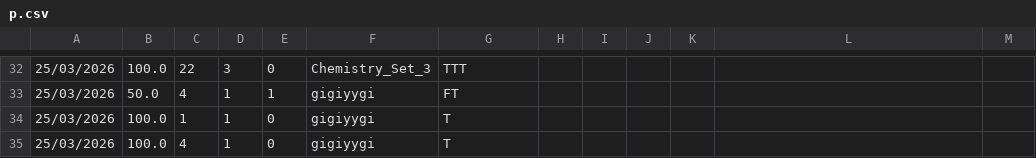
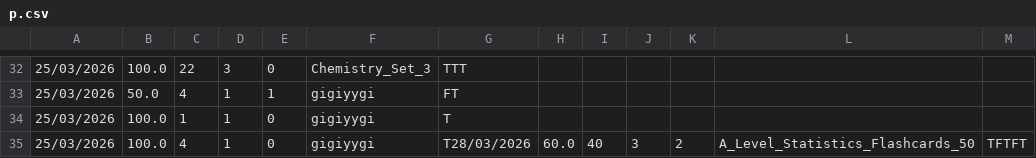
Before and after one commit to aditya-66s/RevisionAssistant, a CSV file: files/sessions/p.csv, drawn as a sheet; only a part is shown, gaps mark what is left out.

```diff
--- a/files/sessions/p.csv
+++ b/files/sessions/p.csv
@@ -34,2 +34,2 @@
 25/03/2026,100.0,1,1,0,gigiyygi,T
-25/03/2026,100.0,4,1,0,gigiyygi,T
+25/03/2026,100.0,4,1,0,gigiyygi,T28/03/2026,60.0,40,3,2,A_Level_Statistics_Flashcards_50,TFTFT
```
Also changed, not shown: files/settings.csv, files/stats.csv, 8 other files.
